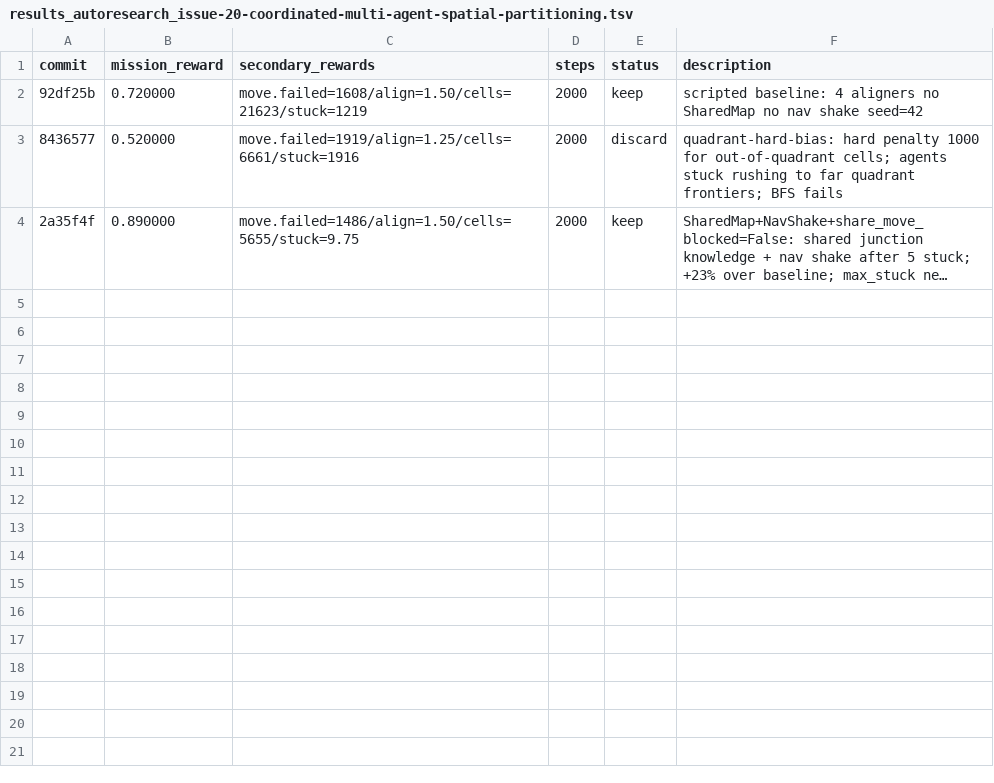
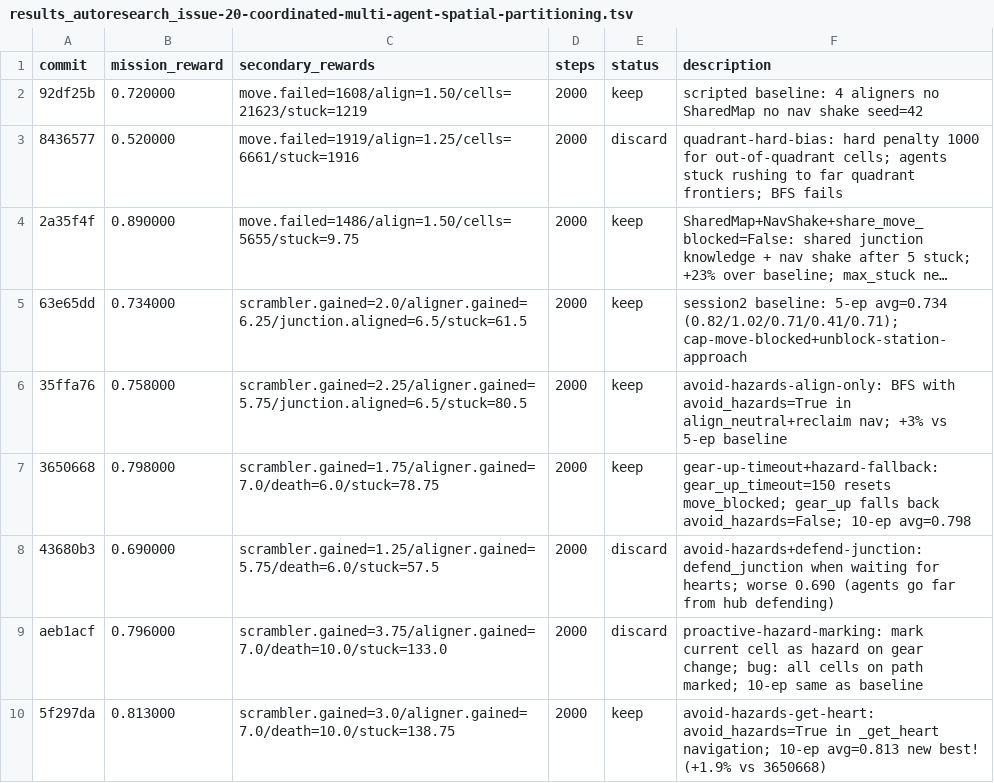
Before and after one commit to SolbiatiAlessandro/cogames, a TSV file: docs/results_autoresearch_issue-20-coordinated-multi-agent-spatial-partitioning.tsv, drawn as a sheet; long unchanged cells end in …; the diff names each change by its address in the sheet, - before the commit and + after, or states it on an @@ line.

```diff
--- a/docs/results_autoresearch_issue-20-coordinated-multi-agent-spatial-partitioning.tsv
+++ b/docs/results_autoresearch_issue-20-coordinated-multi-agent-spatial-partitioning.tsv
+row 5: 63e65dd | 0.734000 | scrambler.gained=2.0/aligner.gained=6.25/junction.aligned=6.5/stuck=61.5 | 2000 | keep | session2 baseline: 5-ep avg=0.734 (0.82/1.02/0.71/0.41/0.71); cap-move-blocked+unblock-station-approach
+row 6: 35ffa76 | 0.758000 | scrambler.gained=2.25/aligner.gained=5.75/junction.aligned=6.5/stuck=80.5 | 2000 | keep | avoid-hazards-align-only: BFS with avoid_hazards=True in align_neutral+reclaim nav; +3% vs 5-ep baseline
+row 7: 3650668 | 0.798000 | scrambler.gained=1.75/aligner.gained=7.0/death=6.0/stuck=78.75 | 2000 | keep | gear-up-timeout+hazard-fallback: gear_up_timeout=150 resets move_blocked; gear_up falls back avoid_hazards=False; 10-ep avg=0.798
+row 8: 43680b3 | 0.690000 | scrambler.gained=1.25/aligner.gained=5.75/death=6.0/stuck=57.5 | 2000 | discard | avoid-hazards+defend-junction: defend_junction when waiting for hearts; worse 0.690 (agents go far from hub defending)
+row 9: aeb1acf | 0.796000 | scrambler.gained=3.75/aligner.gained=7.0/death=10.0/stuck=133.0 | 2000 | discard | proactive-hazard-marking: mark current cell as hazard on gear change; bug: all cells on path marked; 10-ep same as baseline
+row 10: 5f297da | 0.813000 | scrambler.gained=3.0/aligner.gained=7.0/death=10.0/stuck=138.75 | 2000 | keep | avoid-hazards-get-heart: avoid_hazards=True in _get_heart navigation; 10-ep avg=0.813 new best! (+1.9% vs 3650668)
```
Also changed, not shown: 1 other file.
